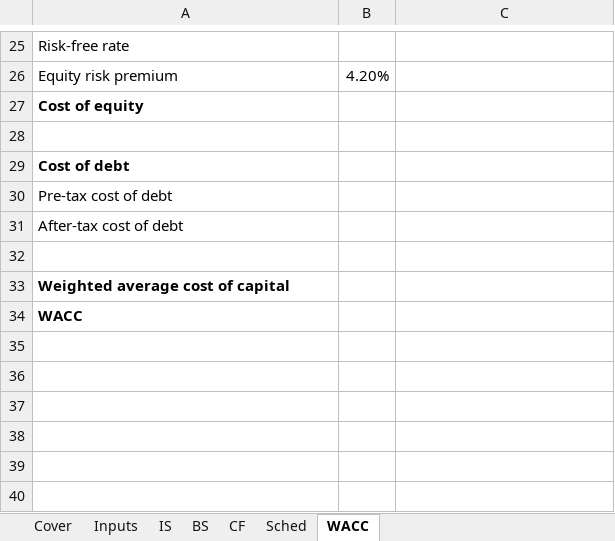
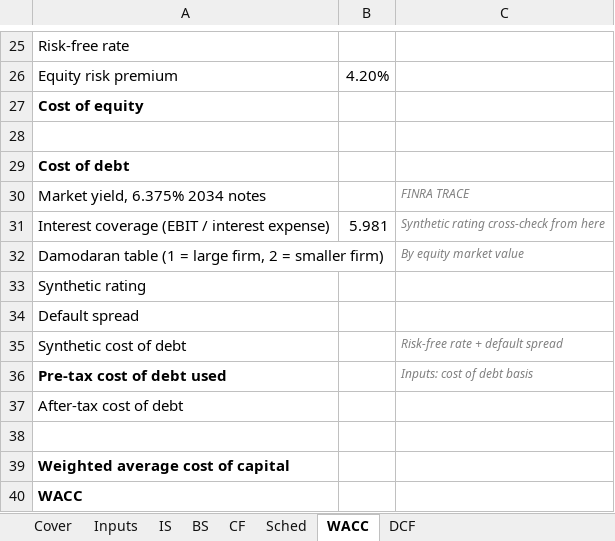
Before and after one commit to asgarovali/finance-portfolio, an Excel workbook: 01-three-statement-dcf/model/granite_model.xlsx, sheet WACC, drawn as a sheet; only a part is shown, gaps mark what is left out; values as stored, in another font and other column widths than the file's, no borders; addresses are those after the commit; the diff names each change by its address in the sheet, - before the commit and + after, or states it on an @@ line.

```diff
--- a/01-three-statement-dcf/model/granite_model.xlsx (sheet WACC)
+++ b/01-three-statement-dcf/model/granite_model.xlsx (sheet WACC)
+sheet tab: DCF
+row 30: Market yield, 6.375% 2034 notes |  | FINRA TRACE
+row 31: Interest coverage (EBIT / interest expense) | 5.981 | Synthetic rating cross-check from here
+row 32: Damodaran table (1 = large firm, 2 = smaller firm) |  | By equity market value
-A33: Pre-tax cost of debt
+A33: Synthetic rating
+row 34: Default spread
+row 35: Synthetic cost of debt |  | Risk-free rate + default spread
+row 36: Pre-tax cost of debt used |  | Inputs: cost of debt basis
```
Also changed, not shown: sheet Inputs, sheet Cover, formulas that keep their value, 7 other files.
